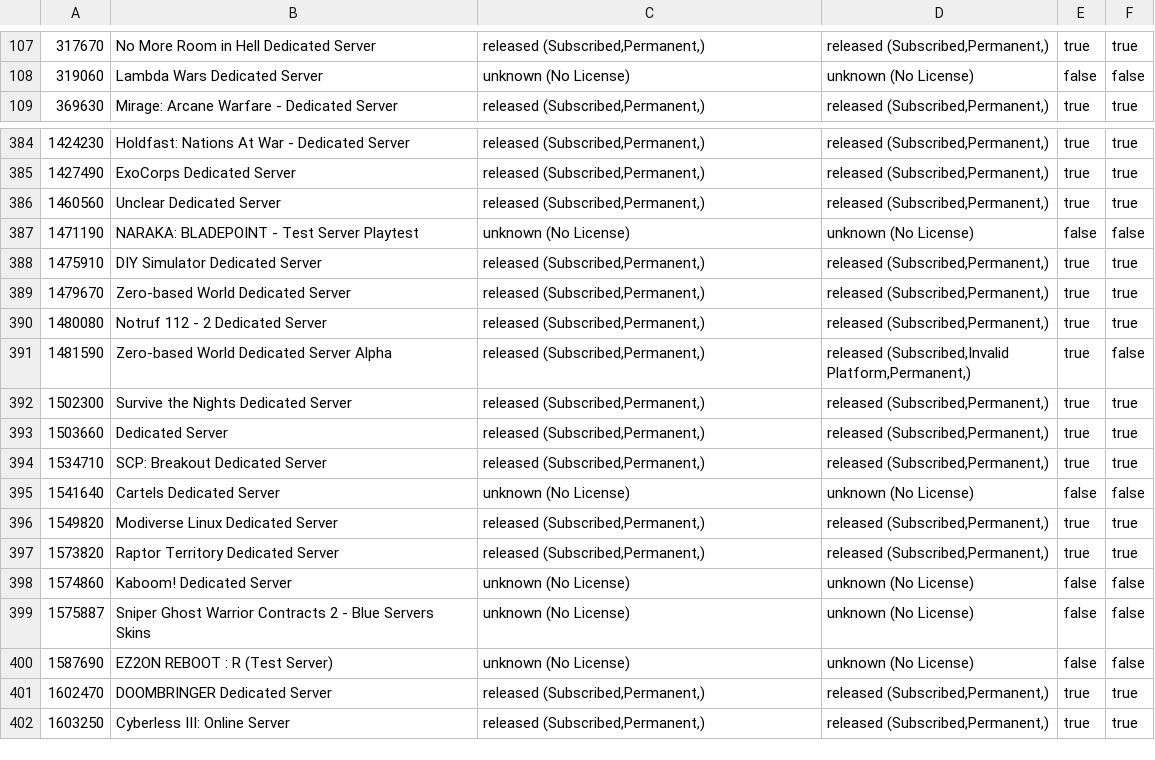
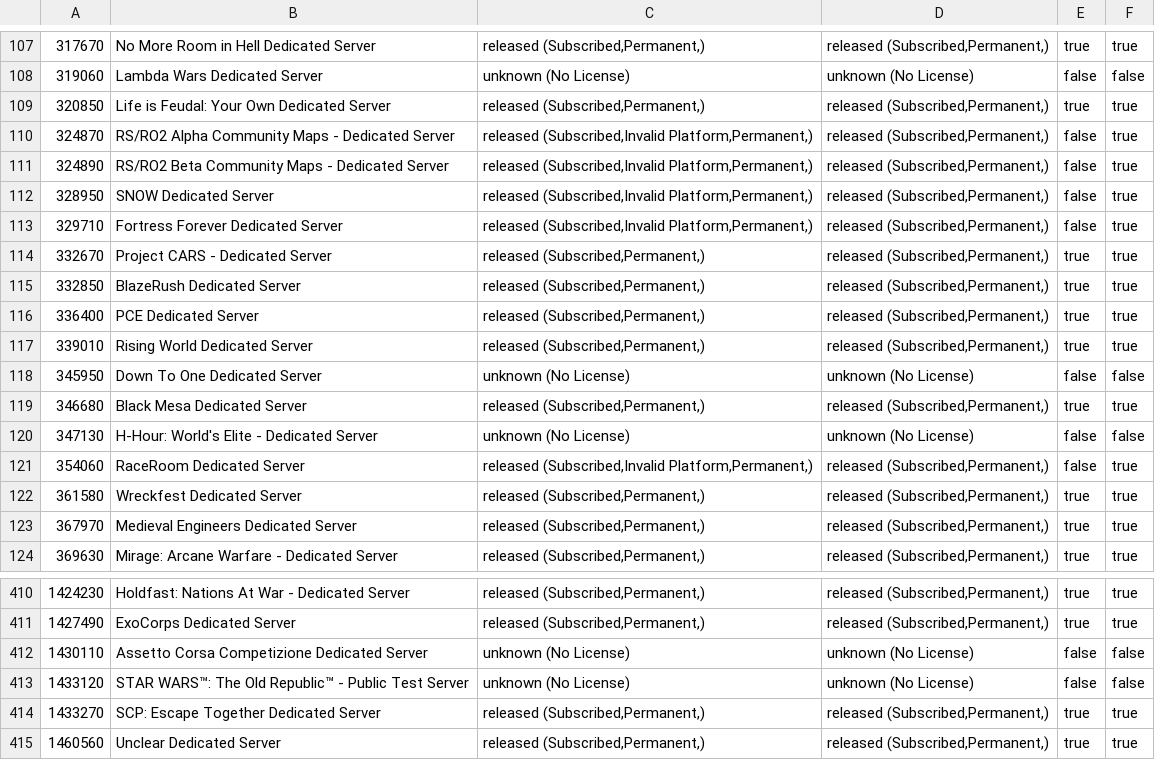
Before and after one commit to dgibbs64/SteamCMD-AppID-List-Servers, a CSV file: steamcmd_appid_servers.csv, drawn as a sheet; only a part is shown, gaps mark what is left out; the shorter side is filled out with more unchanged rows; the diff covers the shown part only; the diff names each change by its address in the sheet, - before the commit and + after, or states it on an @@ line.

```diff
--- a/steamcmd_appid_servers.csv
+++ b/steamcmd_appid_servers.csv
+row 109: 320850 | Life is Feudal: Your Own Dedicated Server | released (Subscribed,Permanent,) | released (Subscribed,Permanent,) | true | true
+row 110: 324870 | RS/RO2 Alpha Community Maps - Dedicated Server | released (Subscribed,Invalid Platform,Permanent,) | released (Subscribed,Permanent,) | false | true
+row 111: 324890 | RS/RO2 Beta Community Maps - Dedicated Server | released (Subscribed,Invalid Platform,Permanent,) | released (Subscribed,Permanent,) | false | true
+row 112: 328950 | SNOW Dedicated Server | released (Subscribed,Invalid Platform,Permanent,) | released (Subscribed,Permanent,) | false | true
+row 113: 329710 | Fortress Forever Dedicated Server | released (Subscribed,Invalid Platform,Permanent,) | released (Subscribed,Permanent,) | false | true
+row 114: 332670 | Project CARS - Dedicated Server | released (Subscribed,Permanent,) | released (Subscribed,Permanent,) | true | true
+row 115: 332850 | BlazeRush Dedicated Server | released (Subscribed,Permanent,) | released (Subscribed,Permanent,) | true | true
+row 116: 336400 | PCE Dedicated Server | released (Subscribed,Permanent,) | released (Subscribed,Permanent,) | true | true
+row 117: 339010 | Rising World Dedicated Server | released (Subscribed,Permanent,) | released (Subscribed,Permanent,) | true | true
+row 118: 345950 | Down To One Dedicated Server | unknown (No License) | unknown (No License) | false | false
+row 119: 346680 | Black Mesa Dedicated Server | released (Subscribed,Permanent,) | released (Subscribed,Permanent,) | true | true
+row 120: 347130 | H-Hour: World's Elite - Dedicated Server | unknown (No License) | unknown (No License) | false | false
+row 121: 354060 | RaceRoom Dedicated Server | released (Subscribed,Invalid Platform,Permanent,) | released (Subscribed,Permanent,) | false | true
+row 122: 361580 | Wreckfest Dedicated Server | released (Subscribed,Permanent,) | released (Subscribed,Permanent,) | true | true
+row 123: 367970 | Medieval Engineers Dedicated Server | released (Subscribed,Permanent,) | released (Subscribed,Permanent,) | true | true
+row 412: 1430110 | Assetto Corsa Competizione Dedicated Server | unknown (No License) | unknown (No License) | false | false
+row 413: 1433120 | STAR WARS™: The Old Republic™ - Public Test Server | unknown (No License) | unknown (No License) | false | false
+row 414: 1433270 | SCP: Escape Together Dedicated Server | released (Subscribed,Permanent,) | released (Subscribed,Permanent,) | true | true
```
Also changed, not shown: 11 added rows elsewhere in this file, steamcmd_appid_servers_linux.csv, steamcmd_appid_servers_windows.csv, 3 other files.
